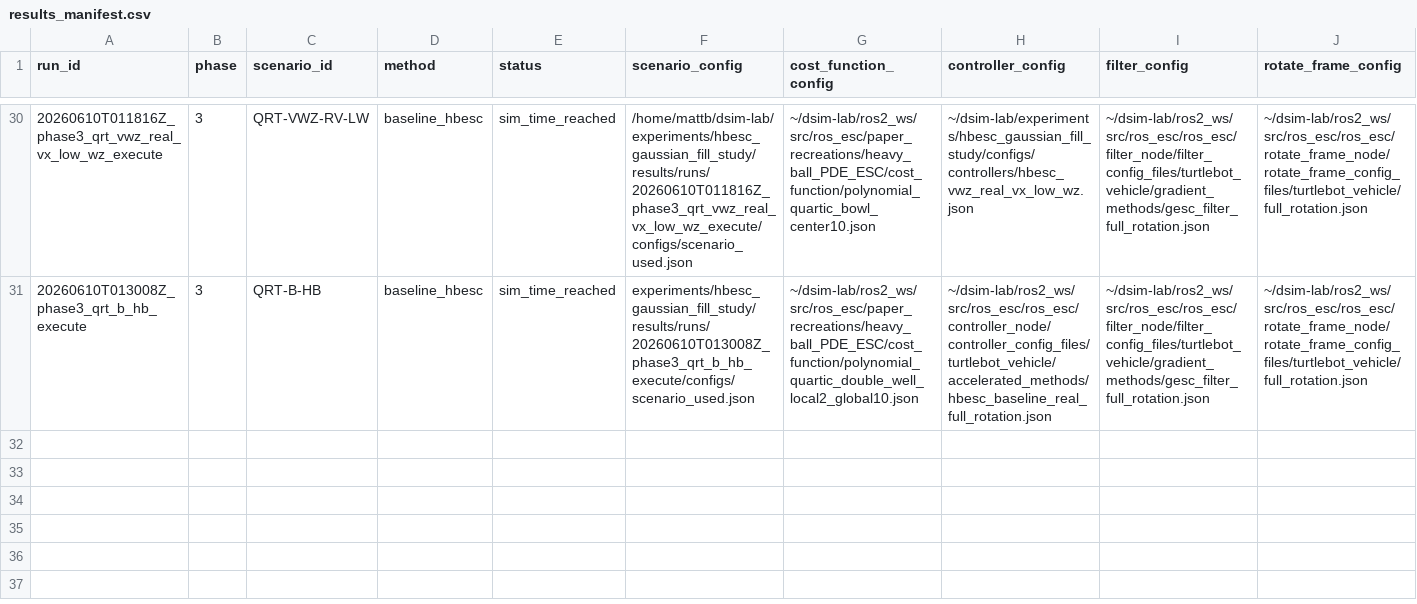
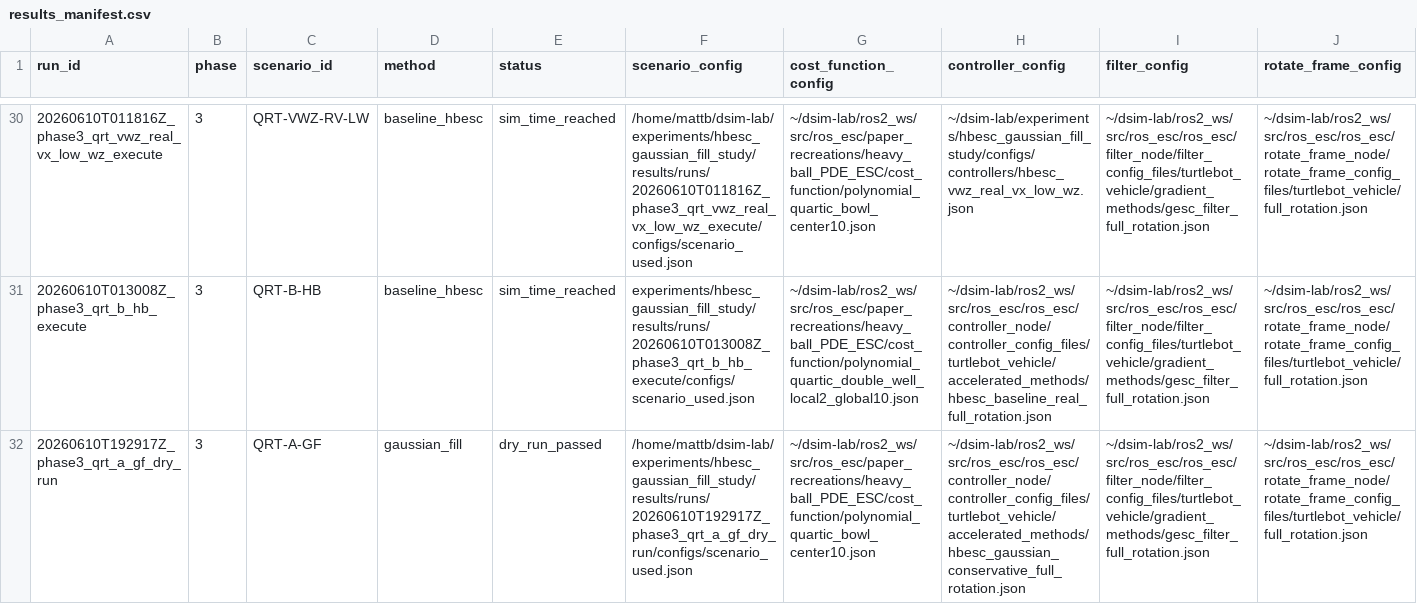
Before and after one commit to matthewbuck36/dsim-lab, a CSV file: experiments/hbesc_gaussian_fill_study/results_manifest.csv, drawn as a sheet; only a part is shown, gaps mark what is left out; rows hold the shown columns only; the diff names each change by its address in the sheet, - before the commit and + after, or states it on an @@ line.

Commit message:
Refactor run_sweep.py to use run_batch.py for scenario execution; enhance data_collection_node_script.py for live plotting; update empty_world.launch.py for headless mode; add batch results and logs for dry run of phase3_qrt_a_gf scenario.

```diff
--- a/experiments/hbesc_gaussian_fill_study/results_manifest.csv
+++ b/experiments/hbesc_gaussian_fill_study/results_manifest.csv
+row 32: 20260610T192917Z_phase3_qrt_a_gf_dry_run | 3 | QRT-A-GF | gaussian_fill | dry_run_passed | /home/mattb/dsim-lab/experiments/hbesc_gaussian_fill_study/results/runs/20260610T192917Z_phase3_qrt_a_gf_dry_run/configs/scenario_used.json | ~/dsim-lab/ros2_ws/src/ros_esc/paper_recreations/heavy_ball_PDE_ESC/cost_function/polynomial_quartic_bowl_center10.json | ~/dsim-lab/ros2_ws/src/ros_esc/ros_esc/controller_node/controller_config_files/turtlebot_vehicle/accelerated_methods/hbesc_gaussian_conservative_full_rotation.json | ~/dsim-lab/ros2_ws/src/ros_esc/ros_esc/filter_node/filter_config_files/turtlebot_vehicle/gradient_methods/gesc_filter_full_rotation.json | ~/dsim-lab/ros2_ws/src/ros_esc/ros_esc/rotate_frame_node/rotate_frame_config_files/turtlebot_vehicle/full_rotation.json
```
Also changed, not shown: 22 other files.
